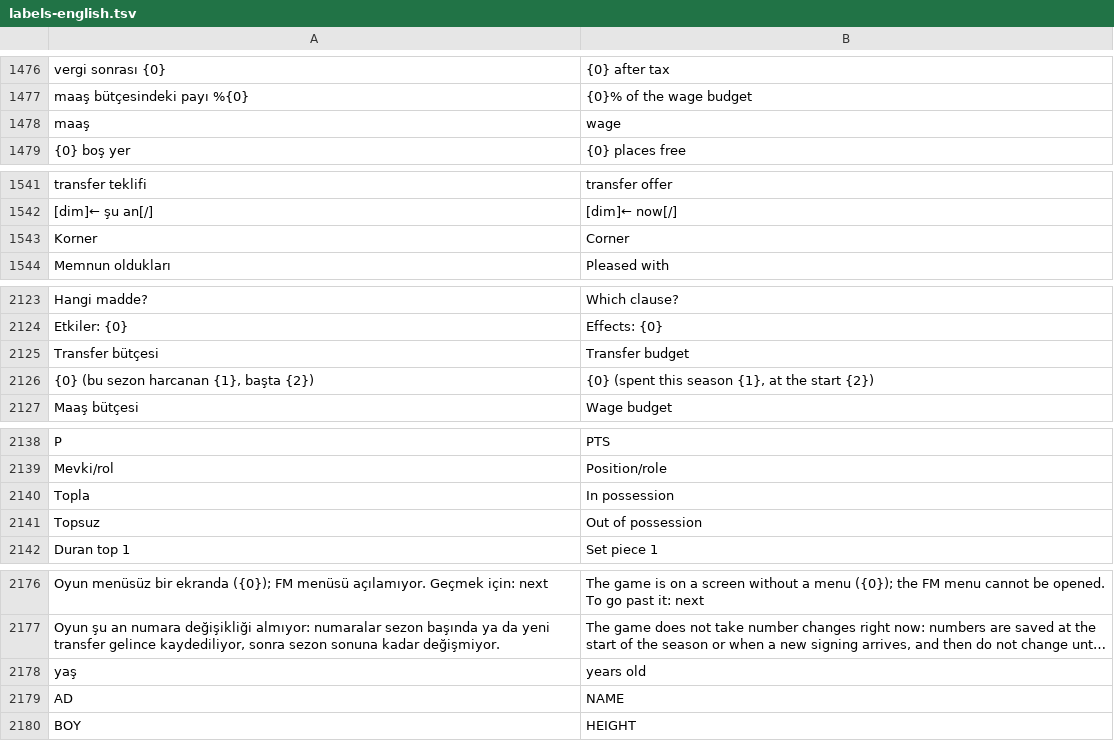
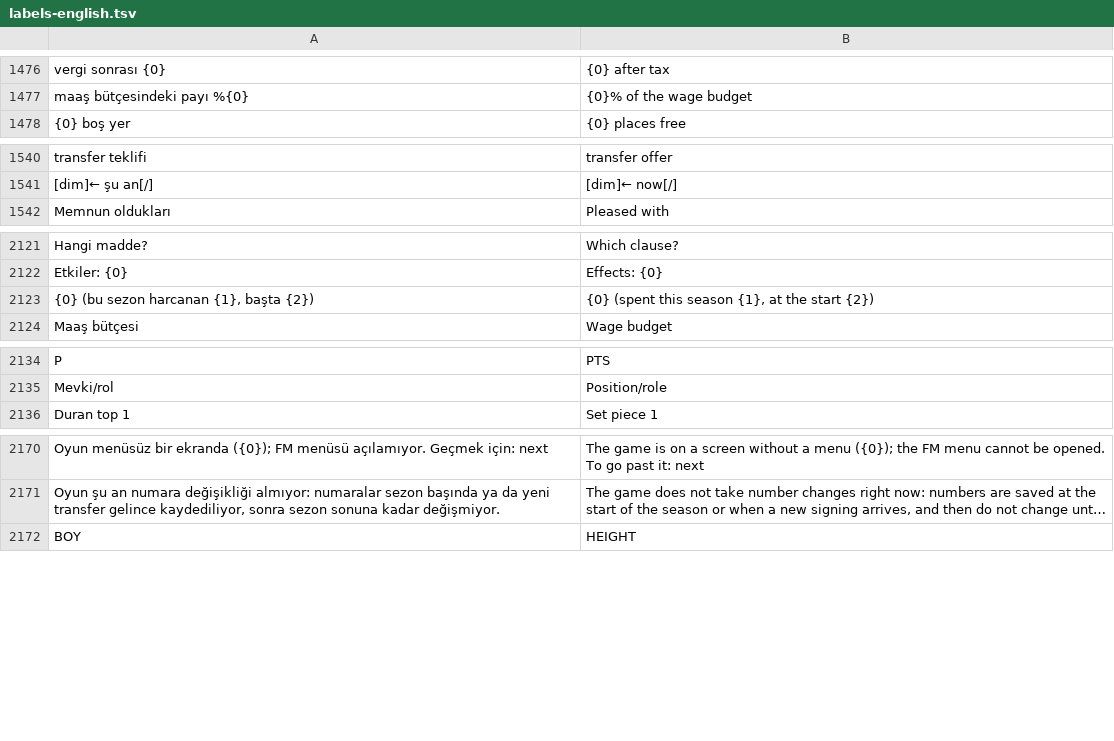
Before and after one commit to farukkavlak/fm-cli, a TSV file: cli/fm/labels-english.tsv, drawn as a sheet; only a part is shown, gaps mark what is left out; long unchanged cells end in …; the diff covers the shown part only; the diff names each change by its address in the sheet, - before the commit and + after, or states it on an @@ line.

```diff
--- a/cli/fm/labels-english.tsv
+++ b/cli/fm/labels-english.tsv
-row 1478: maaş | wage
-row 1543: Korner | Corner
-row 2125: Transfer bütçesi | Transfer budget
-row 2140: Topla | In possession
-row 2141: Topsuz | Out of possession
-row 2178: yaş | years old
-row 2179: AD | NAME
```
Also changed, not shown: 1 removed row elsewhere in this file, 3 other files.
